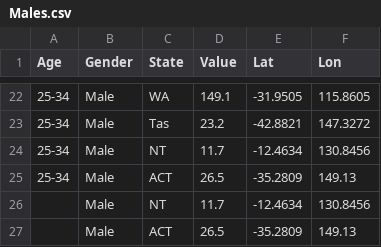
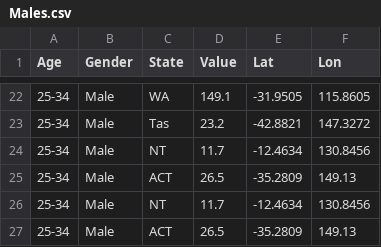
Before and after one commit to CharlotteKeane/FIT3179, a CSV file: Males.csv, drawn as a sheet; only a part is shown, gaps mark what is left out.

Commit message:
Update Males.csv

```diff
--- a/Males.csv
+++ b/Males.csv
@@ -25,3 +25,3 @@ Age,Gender,State,Value,Lat,Lon
 25-34,Male,ACT,26.5,-35.2809,149.13
-,Male ,NT,11.7,-12.4634,130.8456
-,Male ,ACT,26.5,-35.2809,149.13
+25-34,Male ,NT,11.7,-12.4634,130.8456
+25-34,Male ,ACT,26.5,-35.2809,149.13
```
